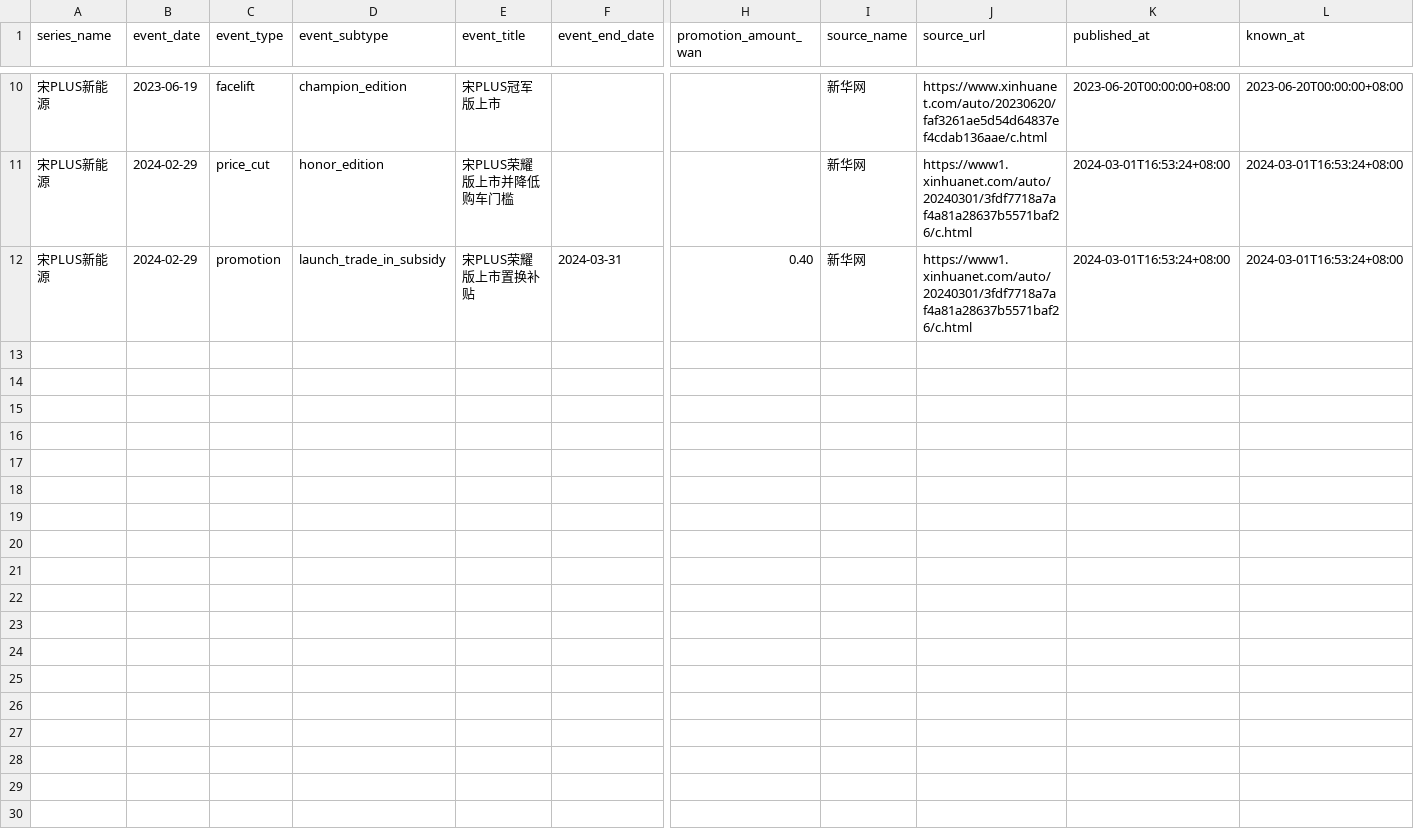
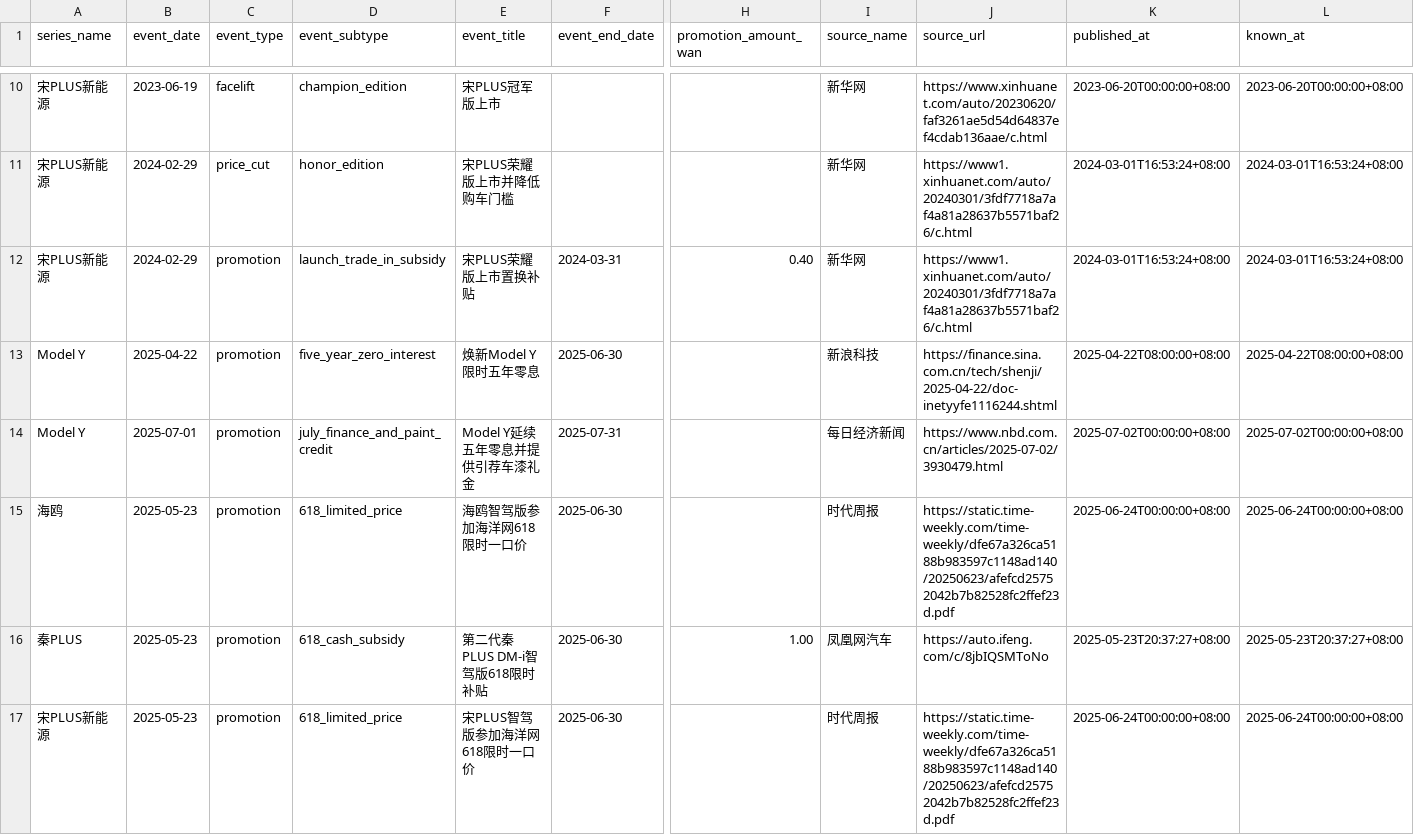
Before and after one commit to Yemyu/china-auto-market-analysis, a CSV file: data/events/event_records.csv, drawn as a sheet; only a part is shown, gaps mark what is left out; rows hold the shown columns only; the diff names each change by its address in the sheet, - before the commit and + after, or states it on an @@ line.

Commit message:
Reject unstable promotion event correction

```diff
--- a/data/events/event_records.csv
+++ b/data/events/event_records.csv
+row 13: Model Y | 2025-04-22 | promotion | five_year_zero_interest | 焕新Model Y限时五年零息 | 2025-06-30 |  | 新浪科技 | https://finance.sina.com.cn/tech/shenji/2025-04-22/doc-inetyyfe1116244.shtml | 2025-04-22T08:00:00+08:00 | 2025-04-22T08:00:00+08:00
+row 14: Model Y | 2025-07-01 | promotion | july_finance_and_paint_credit | Model Y延续五年零息并提供引荐车漆礼金 | 2025-07-31 |  | 每日经济新闻 | https://www.nbd.com.cn/articles/2025-07-02/3930479.html | 2025-07-02T00:00:00+08:00 | 2025-07-02T00:00:00+08:00
+row 15: 海鸥 | 2025-05-23 | promotion | 618_limited_price | 海鸥智驾版参加海洋网618限时一口价 | 2025-06-30 |  | 时代周报 | https://static.time-weekly.com/time-weekly/dfe67a326ca5188b983597c1148ad140/20250623/afefcd25752042b7b82528fc2ffef23d.pdf | 2025-06-24T00:00:00+08:00 | 2025-06-24T00:00:00+08:00
+row 16: 秦PLUS | 2025-05-23 | promotion | 618_cash_subsidy | 第二代秦PLUS DM-i智驾版618限时补贴 | 2025-06-30 | 1.00 | 凤凰网汽车 | https://auto.ifeng.com/c/8jbIQSMToNo | 2025-05-23T20:37:27+08:00 | 2025-05-23T20:37:27+08:00
+row 17: 宋PLUS新能源 | 2025-05-23 | promotion | 618_limited_price | 宋PLUS智驾版参加海洋网618限时一口价 | 2025-06-30 |  | 时代周报 | https://static.time-weekly.com/time-weekly/dfe67a326ca5188b983597c1148ad140/20250623/afefcd25752042b7b82528fc2ffef23d.pdf | 2025-06-24T00:00:00+08:00 | 2025-06-24T00:00:00+08:00
```
Also changed, not shown: 1 other file.
